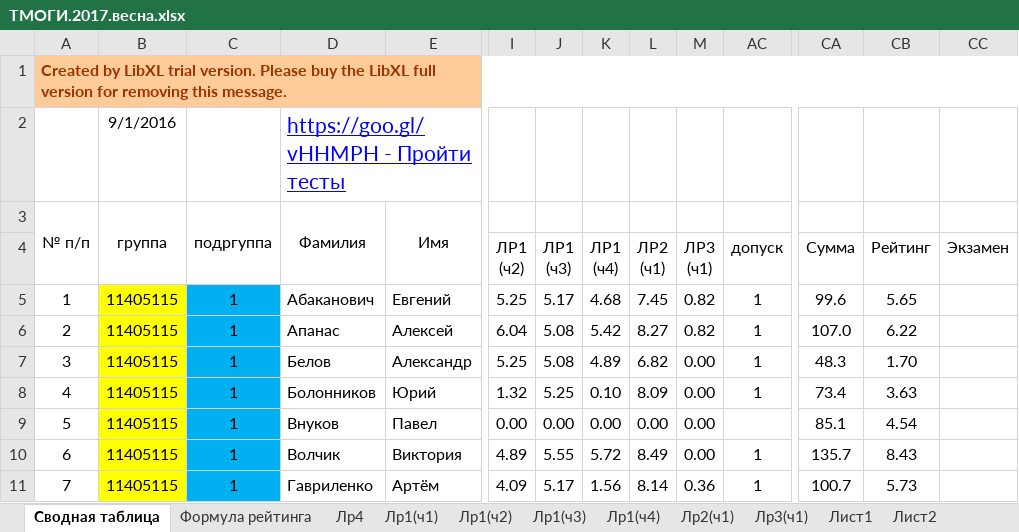
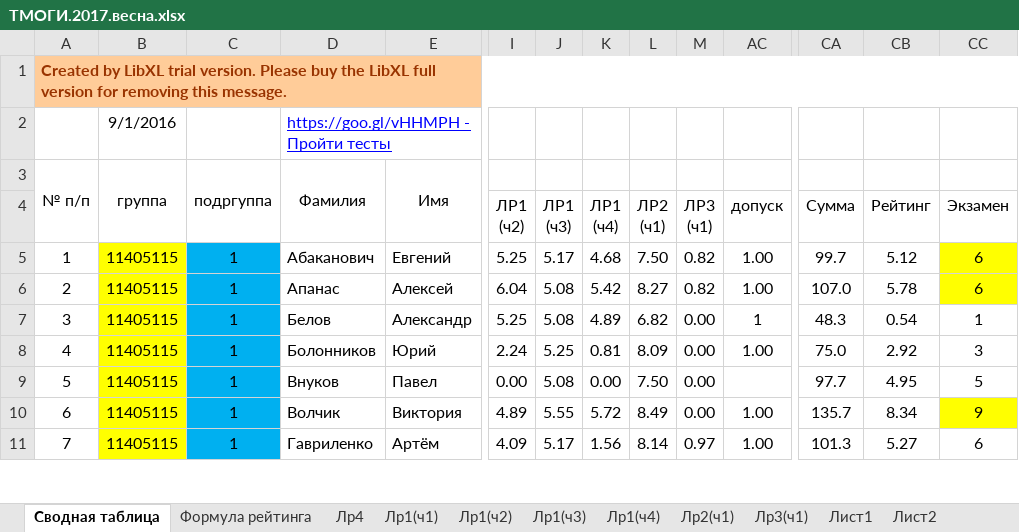
Before and after one commit to b490/rating, an Excel workbook: весна/ТМОГИ.2017.весна.xlsx, sheet Сводная таблица, drawn as a sheet; only a part is shown, gaps mark what is left out; values as stored, in another font and other column widths than the file's, no borders; conditional formats not drawn; the diff covers the shown part only; the diff names each change by its address in the sheet, - before the commit and + after, or states it on an @@ line.

Commit message:
after second consultation

```diff
--- a/весна/ТМОГИ.2017.весна.xlsx (sheet Сводная таблица)
+++ b/весна/ТМОГИ.2017.весна.xlsx (sheet Сводная таблица)
@@ D2 text size: smaller @@
-L5: 7.45
+L5: 7.50
-AC5:AC6: 1
+AC5:AC6: 1.00
-CA5: 99.6
+CA5: 99.7
-CB5: 5.65
+CB5: 5.12
-CC5:CC6: (empty)
+CC5:CC6: 6
-CC5:CC6 fill: none
+CC5:CC6 fill: #FFFF00
-CB6: 6.22
+CB6: 5.78
-CB7: 1.70
+CB7: 0.54
-CC7: (empty)
+CC7: 1
-I8: 1.32
+I8: 2.24
-K8: 0.10
+K8: 0.81
-AC8: 1
+AC8: 1.00
-CA8: 73.4
+CA8: 75.0
-CB8: 3.63
+CB8: 2.92
-CC8: (empty)
+CC8: 3
-J9: 0.00
+J9: 5.08
-L9: 0.00
+L9: 7.50
-CA9: 85.1
+CA9: 97.7
-CB9: 4.54
+CB9: 4.95
-CC9: (empty)
+CC9: 5
-AC10:AC11: 1
+AC10:AC11: 1.00
-CB10: 8.43
+CB10: 8.34
-CC10: (empty)
+CC10: 9
-CC10 fill: none
+CC10 fill: #FFFF00
-M11: 0.36
+M11: 0.97
-CA11: 100.7
+CA11: 101.3
-CB11: 5.73
+CB11: 5.27
-CC11: (empty)
+CC11: 6
```
Also changed, not shown: 96 edited cells and cell formats elsewhere in this sheet, sheet Лист2, sheet Лр2(ч1), sheet Лр1(ч3), sheet Лр1(ч4), sheet Лр1(ч2), sheet Лр1(ч1), 1 more sheet.
